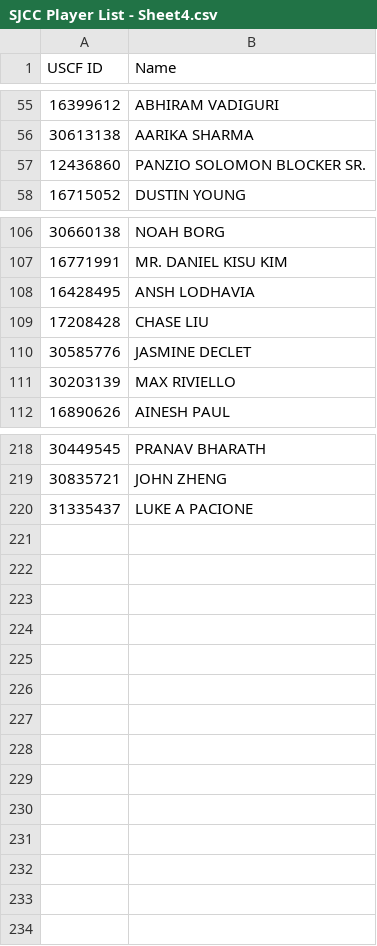
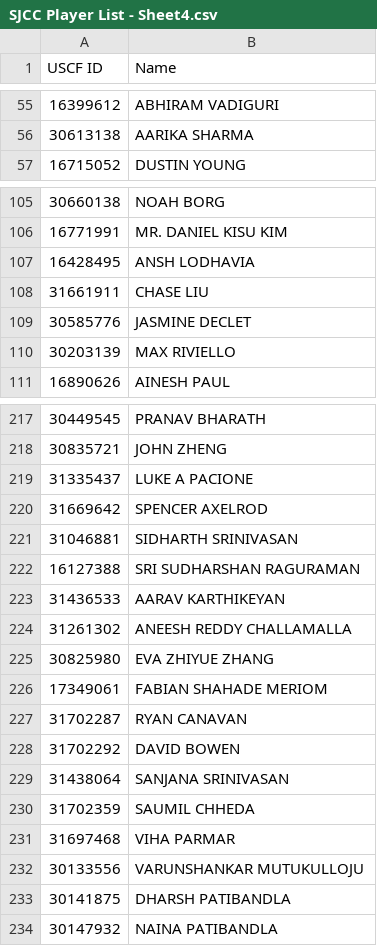
Before and after one commit to noahthecranberry/noahthecranberry.github.io, a CSV file: SJCC Player List - Sheet4.csv, drawn as a sheet; only a part is shown, gaps mark what is left out.

```diff
--- a/SJCC Player List - Sheet4.csv
+++ b/SJCC Player List - Sheet4.csv
@@ -56,3 +56,2 @@ USCF ID,Name
 30613138,AARIKA SHARMA
-12436860,PANZIO SOLOMON BLOCKER SR.
 16715052,DUSTIN YOUNG
@@ -108,3 +107,3 @@ USCF ID,Name
 16428495,ANSH LODHAVIA
-17208428,CHASE LIU
+31661911,CHASE LIU
 30585776,JASMINE DECLET
@@ -220 +219,16 @@ USCF ID,Name
 31335437,LUKE A PACIONE
+31669642,SPENCER AXELROD
+31046881,SIDHARTH SRINIVASAN
+16127388,SRI SUDHARSHAN RAGURAMAN
+31436533,AARAV KARTHIKEYAN
+31261302,ANEESH REDDY CHALLAMALLA
+30825980,EVA ZHIYUE ZHANG
+17349061,FABIAN SHAHADE MERIOM
+31702287,RYAN CANAVAN
+31702292,DAVID BOWEN
+31438064,SANJANA SRINIVASAN
+31702359,SAUMIL CHHEDA
+31697468,VIHA PARMAR
+30133556,VARUNSHANKAR MUTUKULLOJU
+30141875,DHARSH PATIBANDLA
+30147932,NAINA PATIBANDLA
```
Also changed, not shown: Kids_Sorted_List.csv, 1 other file.
